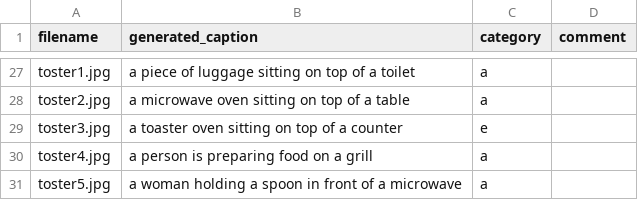
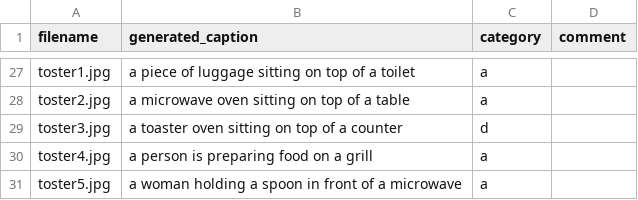
Before and after one commit to christopher-dabrowski/Show-and-Tell, a CSV file: eksperymenty/exp_4_hallucination_analysis_raw.csv, drawn as a sheet; only a part is shown, gaps mark what is left out; the diff covers the shown part only.

Commit message:
docs: finalize experiment 4 — hallucination analysis
- add markdown descriptions, annotation protocol and conclusions
- update to simplified 5-category rubric (a-e)
- add image grid visualization
- update annotation CSV with corrected categories
- remove experimental v2 notebook (superseded by exp4)

```diff
--- a/eksperymenty/exp_4_hallucination_analysis_raw.csv
+++ b/eksperymenty/exp_4_hallucination_analysis_raw.csv
@@ -28,3 +28,3 @@ toster1.jpg,a piece of luggage sitting on top of a toilet,a,
 toster2.jpg,a microwave oven sitting on top of a table,a,
-toster3.jpg,a toaster oven sitting on top of a counter,e,
+toster3.jpg,a toaster oven sitting on top of a counter,d,
 toster4.jpg,a person is preparing food on a grill,a,
```
Also changed, not shown: 16 edited cells elsewhere in this file, 2 other files.
